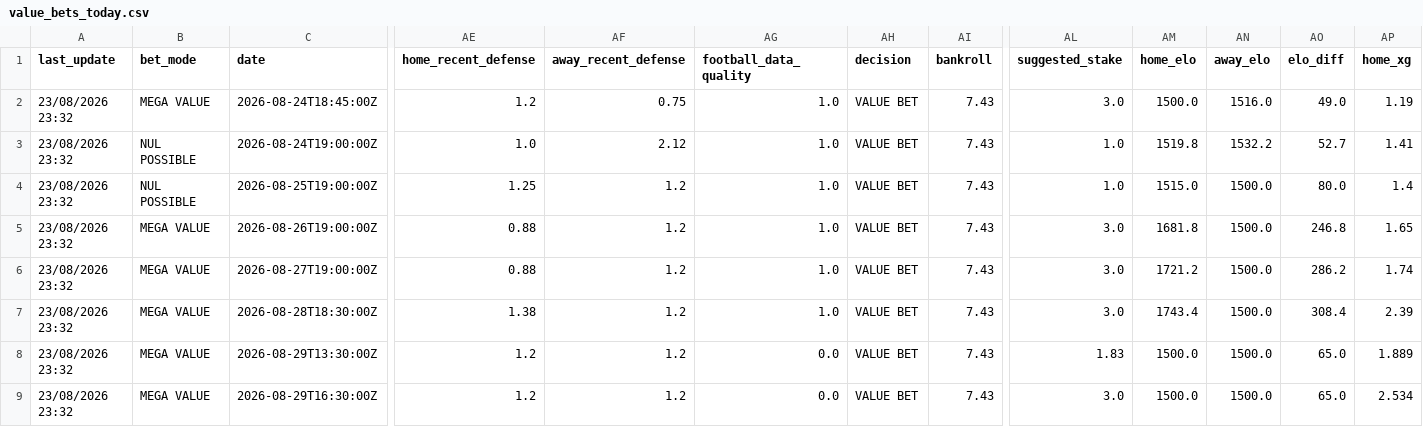
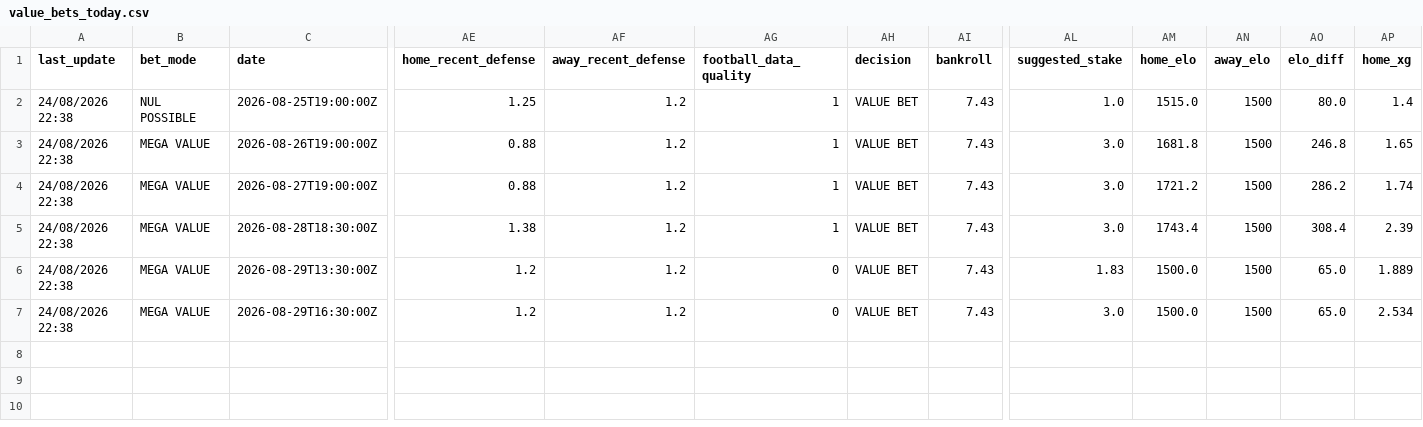
Before and after one commit to lazered543/ParisSportifs_IA_Ultime, a CSV file: data/predictions/value_bets_today.csv, drawn as a sheet; only a part is shown, gaps mark what is left out; removed rows and columns are numbered as before the commit, all else as after; rows hold the shown columns only; the diff names each change by its address in the sheet, - before the commit and + after, or states it on an @@ line.

```diff
--- a/data/predictions/value_bets_today.csv
+++ b/data/predictions/value_bets_today.csv
-row 2: 23/08/2026 23:32 | MEGA VALUE | 2026-08-24T18:45:00Z | 1.2 | 0.75 | 1.0 | VALUE BET | 7.43 | 3.0 | 1500.0 | 1516.0 | 49.0 | 1.19
-row 3: 23/08/2026 23:32 | NUL POSSIBLE | 2026-08-24T19:00:00Z | 1.0 | 2.12 | 1.0 | VALUE BET | 7.43 | 1.0 | 1519.8 | 1532.2 | 52.7 | 1.41
-A2:A7 (last_update): 23/08/2026 23:32
+A2:A7 (last_update): 24/08/2026 22:38
-AG2:AG5 (football_data_quality): 1.0
+AG2:AG5 (football_data_quality): 1
-AN2:AN7 (away_elo): 1500.0
+AN2:AN7 (away_elo): 1500
-AG6:AG7 (football_data_quality): 0.0
+AG6:AG7 (football_data_quality): 0
```
Also changed, not shown: tracking_results.csv, 1 other file.
